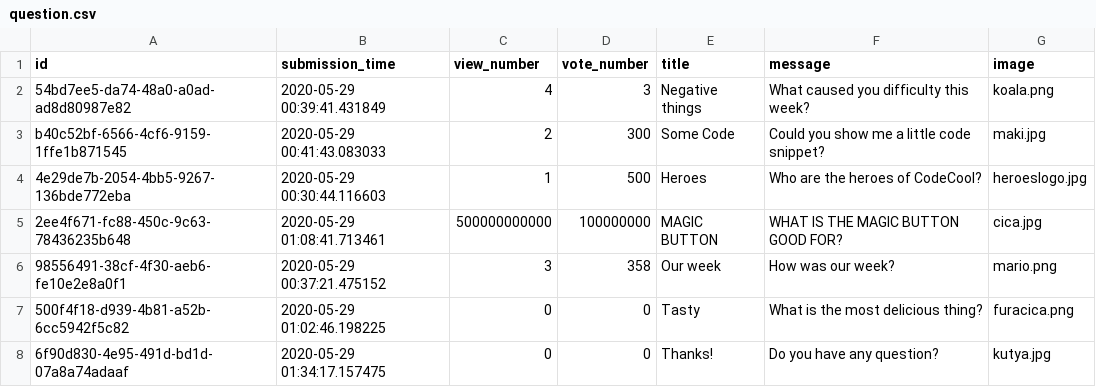
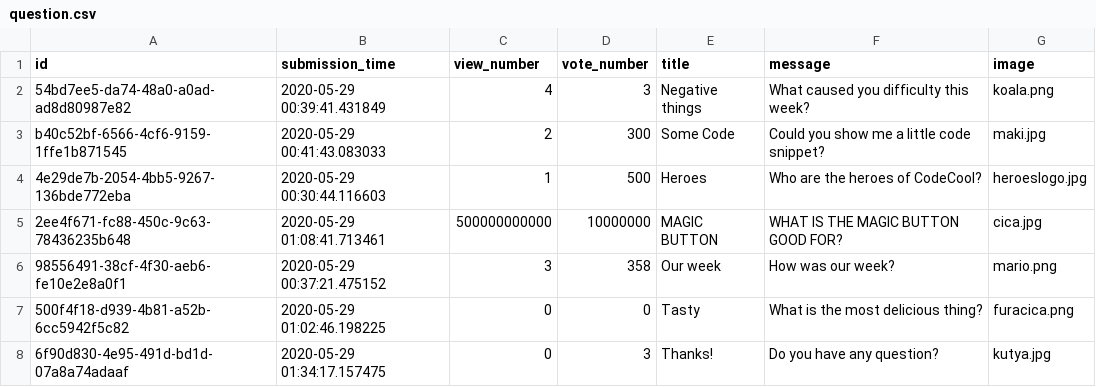
Before and after one commit to veslorand/Ask_mate_1, a CSV file: question.csv, drawn as a sheet.

```diff
--- a/question.csv
+++ b/question.csv
@@ -4,5 +4,5 @@ b40c52bf-6566-4cf6-9159-1ffe1b871545,2020-05-29 00:41:43.083033,2,300,Some Code,
 4e29de7b-2054-4bb5-9267-136bde772eba,2020-05-29 00:30:44.116603,1,500,Heroes,Who are the heroes of CodeCool?,heroeslogo.jpg
-2ee4f671-fc88-450c-9c63-78436235b648,2020-05-29 01:08:41.713461,500000000000,100000000,MAGIC BUTTON,WHAT IS THE MAGIC BUTTON GOOD FOR?,cica.jpg
+2ee4f671-fc88-450c-9c63-78436235b648,2020-05-29 01:08:41.713461,500000000000,10000000,MAGIC BUTTON,WHAT IS THE MAGIC BUTTON GOOD FOR?,cica.jpg
 98556491-38cf-4f30-aeb6-fe10e2e8a0f1,2020-05-29 00:37:21.475152,3,358,Our week,How was our week?,mario.png
 500f4f18-d939-4b81-a52b-6cc5942f5c82,2020-05-29 01:02:46.198225,0,0,Tasty,What is the most delicious thing?,furacica.png
-6f90d830-4e95-491d-bd1d-07a8a74adaaf,2020-05-29 01:34:17.157475,0,0,Thanks!,Do you have any question?,kutya.jpg
+6f90d830-4e95-491d-bd1d-07a8a74adaaf,2020-05-29 01:34:17.157475,0,3,Thanks!,Do you have any question?,kutya.jpg
```
Also changed, not shown: answer.csv, 3 other files.
